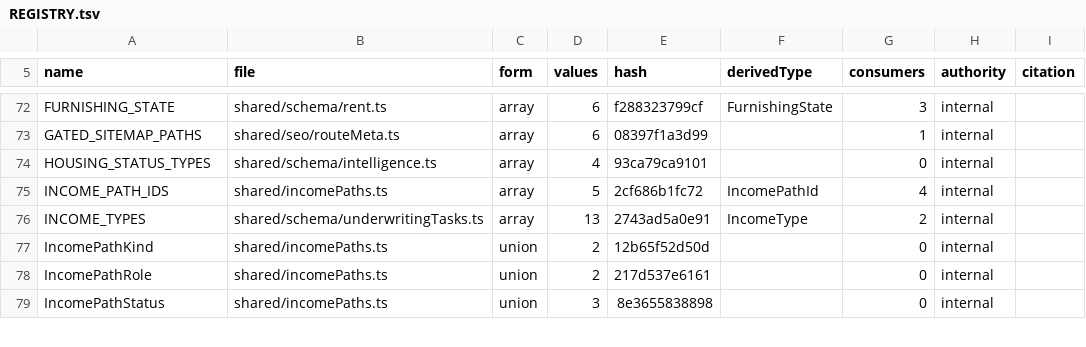
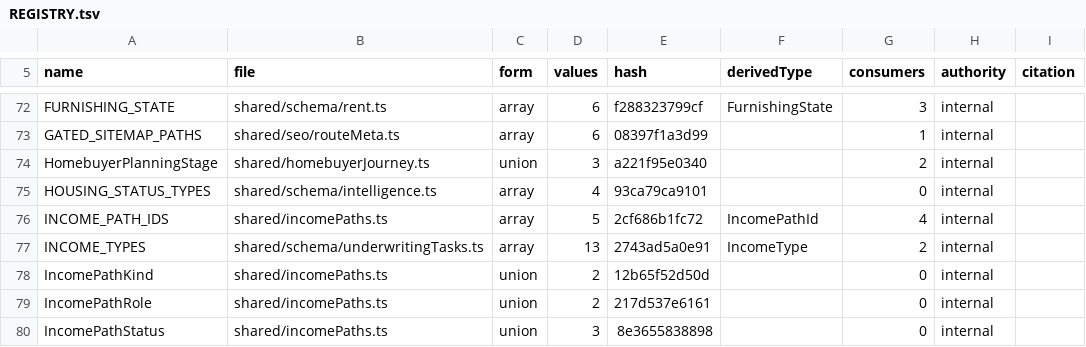
Before and after one commit to barakatammre84/homiquity-mortgage-broker, a TSV file: shared/vocabularies/REGISTRY.tsv, drawn as a sheet; only a part is shown, gaps mark what is left out.

```diff
--- a/shared/vocabularies/REGISTRY.tsv
+++ b/shared/vocabularies/REGISTRY.tsv
@@ -73,2 +73,3 @@ FURNISHING_STATE	shared/schema/rent.ts	array	6	f288323799cf	FurnishingState	3	in
 GATED_SITEMAP_PATHS	shared/seo/routeMeta.ts	array	6	08397f1a3d99		1	internal	
+HomebuyerPlanningStage	shared/homebuyerJourney.ts	union	3	a221f95e0340		2	internal	
 HOUSING_STATUS_TYPES	shared/schema/intelligence.ts	array	4	93ca79ca9101		0	internal	
```
Also changed, not shown: 37 other files.
